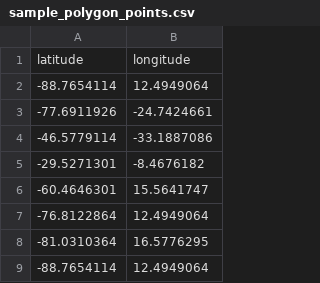
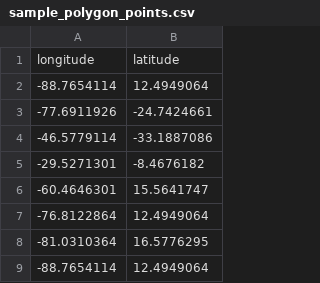
Before and after one commit to amnh/BridgeUP-STEM-BabichMorrow, a CSV file: Data/occurrence_data/sample_polygon_points.csv, drawn as a sheet; removed rows and columns are numbered as before the commit, all else as after; the diff names each change by its address in the sheet, - before the commit and + after, or states it on an @@ line.

Commit message:
change latitude and longitude columns

```diff
--- a/Data/occurrence_data/sample_polygon_points.csv
+++ b/Data/occurrence_data/sample_polygon_points.csv
-row 1: latitude | longitude
+row 1: longitude | latitude
```
